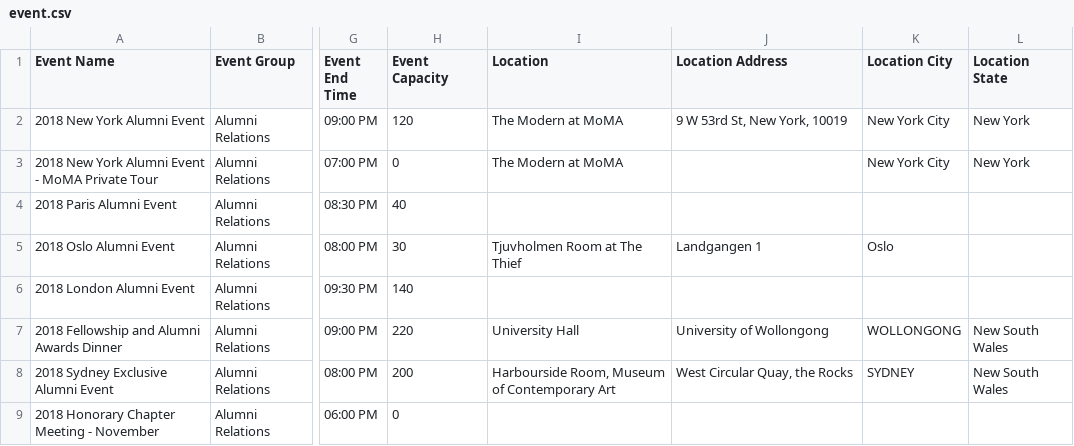
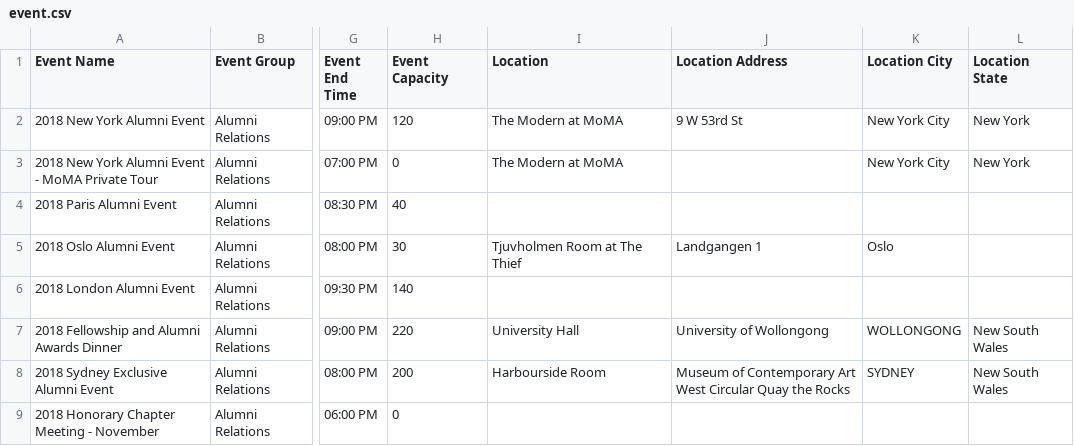
Before and after one commit to cooperbrindle/CSCI321-Project, a CSV file: Backend/sql/event.csv, drawn as a sheet; only a part is shown, gaps mark what is left out; the diff names each change by its address in the sheet, - before the commit and + after, or states it on an @@ line.

```diff
--- a/Backend/sql/event.csv
+++ b/Backend/sql/event.csv
-J2 (Location Address): 9 W 53rd St, New York, 10019
+J2 (Location Address): 9 W 53rd St
-I8 (Location): Harbourside Room, Museum of Contemporary Art
+I8 (Location): Harbourside Room
-J8 (Location Address): West Circular Quay, the Rocks
+J8 (Location Address): Museum of Contemporary Art West Circular Quay the Rocks
```
Also changed, not shown: Backend/sql/constituent.csv, 14 other files.
